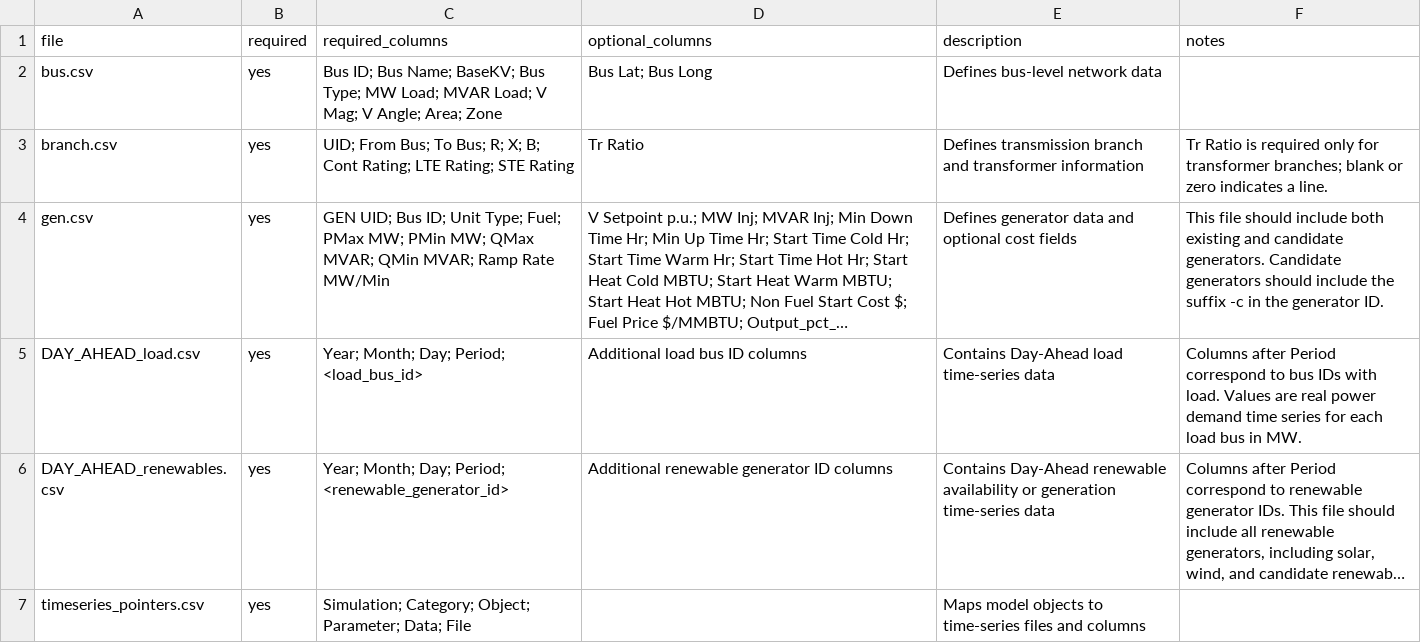
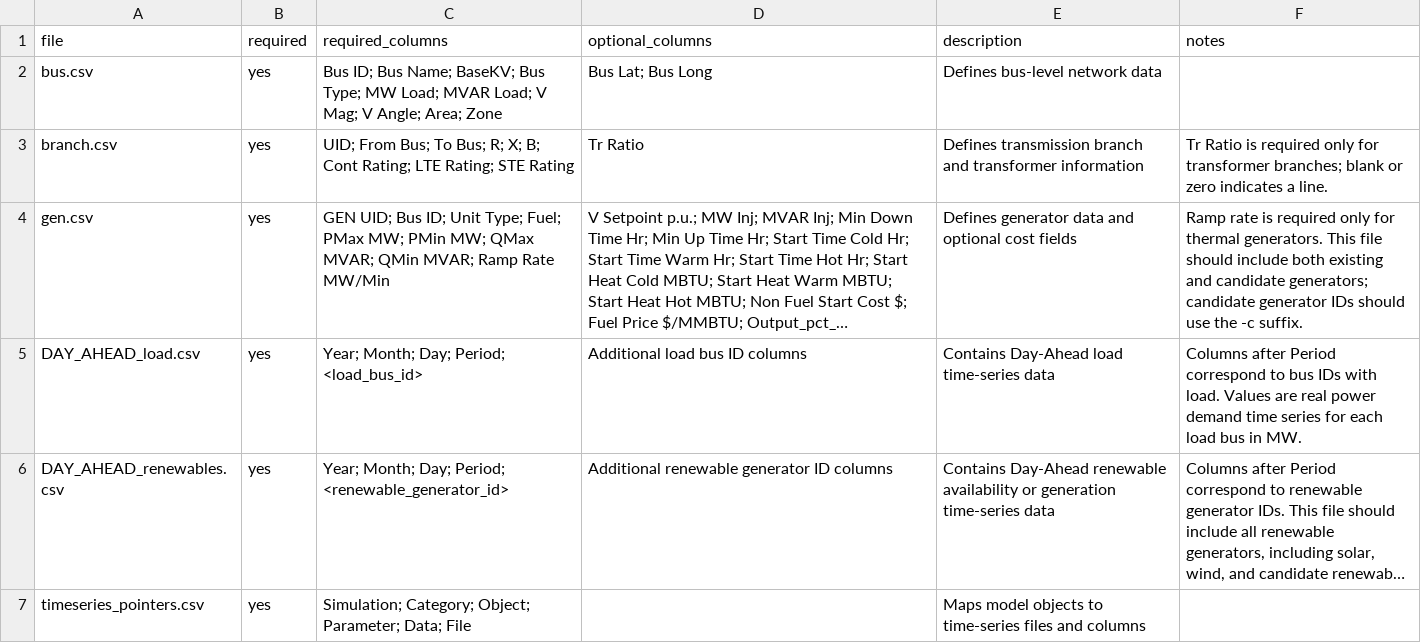
Before and after one commit to IDAES/idaes-gtep, a CSV file: gtep/data/required_data_files.csv, drawn as a sheet; only a part is shown; long unchanged cells end in …; the diff names each change by its address in the sheet, - before the commit and + after, or states it on an @@ line.

Commit message:
Update notes in required_data_file for gen.csv

```diff
--- a/gtep/data/required_data_files.csv
+++ b/gtep/data/required_data_files.csv
-F4 (notes): This file should include both existing and candidate generators. Candidate generators should include the suffix -c in the generator ID.
+F4 (notes): Ramp rate is required only for thermal generators. This file should include both existing and candidate generators; candidate generator IDs should use the -c suffix.
```
